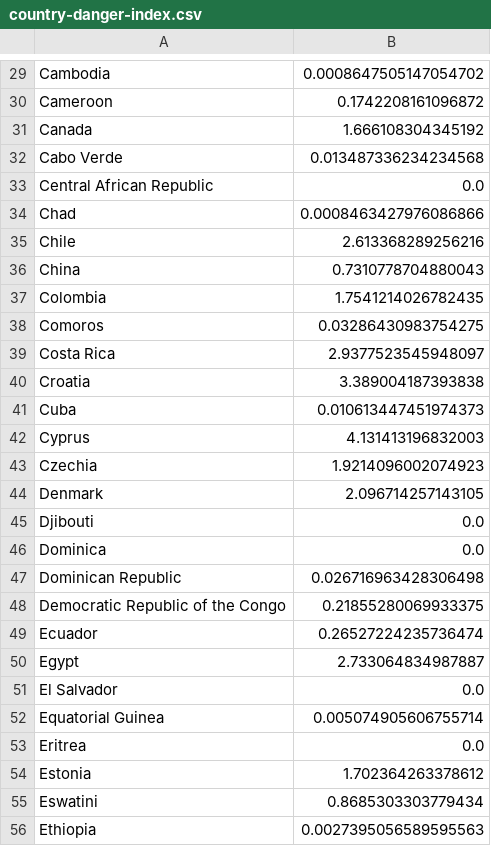
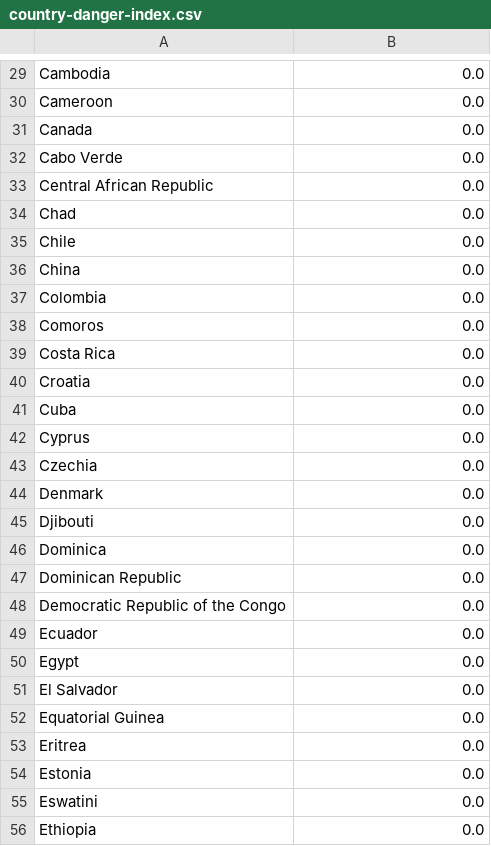
Before and after one commit to DanielKaloshi/Post-Covid19-An-Interactive-Travel-Guide, a CSV file: data/country-danger-index.csv, drawn as a sheet; only a part is shown, gaps mark what is left out; the diff covers the shown part only; the diff names each change by its address in the sheet, - before the commit and + after, or states it on an @@ line.

```diff
--- a/data/country-danger-index.csv
+++ b/data/country-danger-index.csv
-B29: 0.0008647505147054702
+B29: 0.0
-B30: 0.1742208161096872
+B30: 0.0
-B31: 1.666108304345192
+B31: 0.0
-B32: 0.013487336234234568
+B32: 0.0
-B34: 0.0008463427976086866
+B34: 0.0
-B35: 2.613368289256216
+B35: 0.0
-B36: 0.7310778704880043
+B36: 0.0
-B37: 1.7541214026782435
+B37: 0.0
-B38: 0.03286430983754275
+B38: 0.0
-B39: 2.9377523545948097
+B39: 0.0
-B40: 3.389004187393838
+B40: 0.0
-B41: 0.010613447451974373
+B41: 0.0
-B42: 4.131413196832003
+B42: 0.0
-B43: 1.9214096002074923
+B43: 0.0
-B44: 2.096714257143105
+B44: 0.0
-B47: 0.026716963428306498
+B47: 0.0
-B48: 0.21855280069933375
+B48: 0.0
-B49: 0.26527224235736474
+B49: 0.0
-B50: 2.733064834987887
+B50: 0.0
-B52: 0.005074905606755714
+B52: 0.0
-B54: 1.702364263378612
+B54: 0.0
-B55: 0.8685303303779434
+B55: 0.0
-B56: 0.0027395056589595563
+B56: 0.0
```
Also changed, not shown: 144 edited cells elsewhere in this file, 3 other files.
